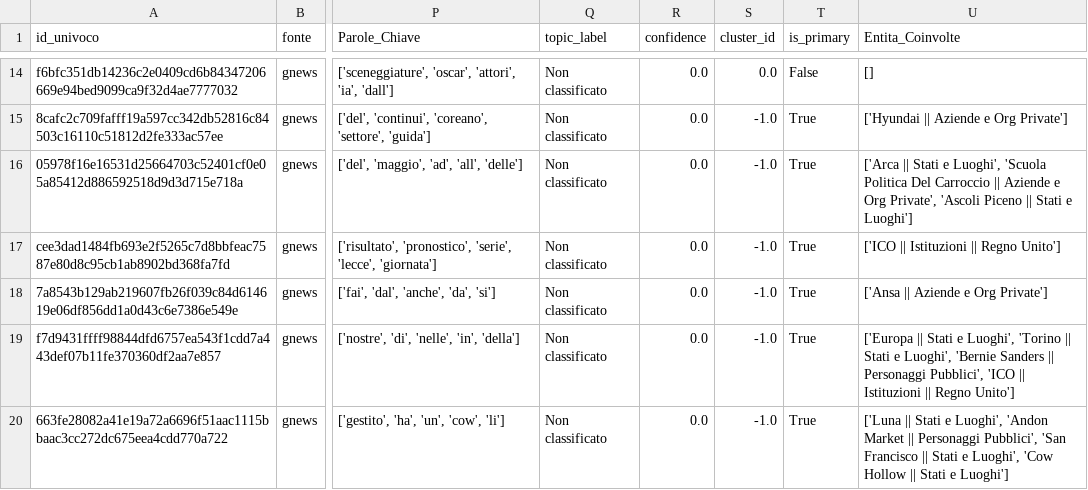
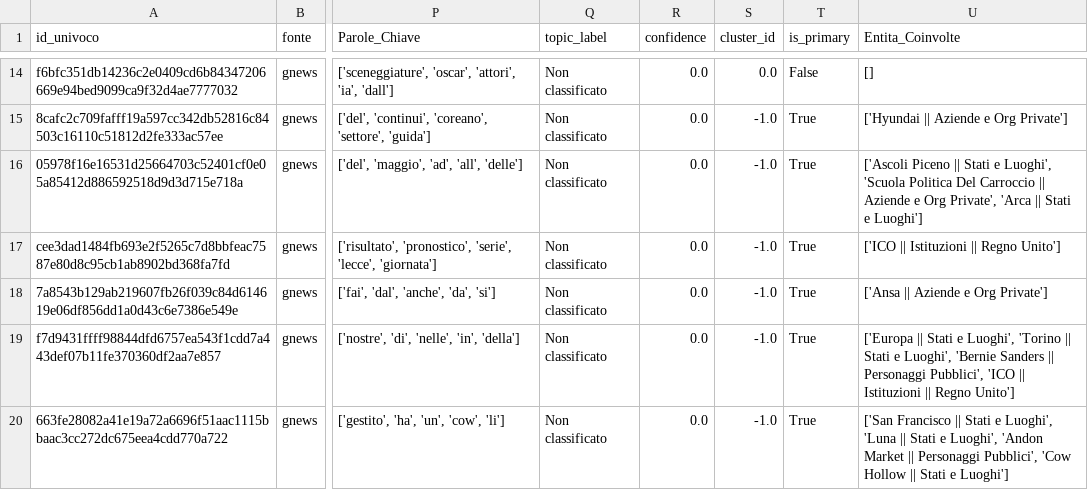
Before and after one commit to Draconer00/tech_advocacy_italia, a CSV file: data/processed/gnews_analyzed.csv, drawn as a sheet; only a part is shown, gaps mark what is left out; the diff covers the shown part only; the diff names each change by its address in the sheet, - before the commit and + after, or states it on an @@ line.

```diff
--- a/data/processed/gnews_analyzed.csv
+++ b/data/processed/gnews_analyzed.csv
-U16 (Entita_Coinvolte): ['Arca || Stati e Luoghi', 'Scuola Politica Del Carroccio || Aziende e Org Private', 'Ascoli Piceno || Stati…
+U16 (Entita_Coinvolte): ['Ascoli Piceno || Stati e Luoghi', 'Scuola Politica Del Carroccio || Aziende e Org Private', 'Arca || Stati…
-U20 (Entita_Coinvolte): ['Luna || Stati e Luoghi', 'Andon Market || Personaggi Pubblici', 'San Francisco || Stati e Luoghi', 'Cow Hollow…
+U20 (Entita_Coinvolte): ['San Francisco || Stati e Luoghi', 'Luna || Stati e Luoghi', 'Andon Market || Personaggi Pubblici', 'Cow Hollow…
```
Also changed, not shown: 6 edited cells elsewhere in this file, data/processed/eu_parl_analyzed.csv, data/processed/gpdp_analyzed.csv, 8 other files.
